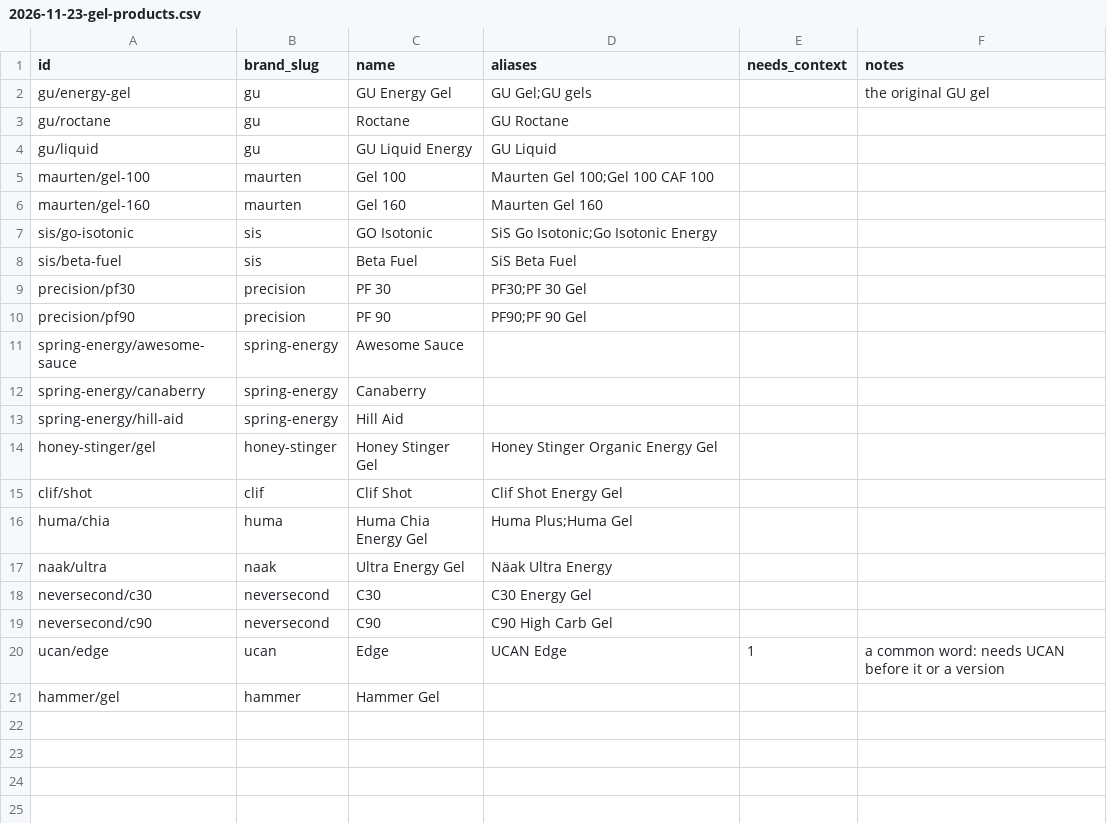
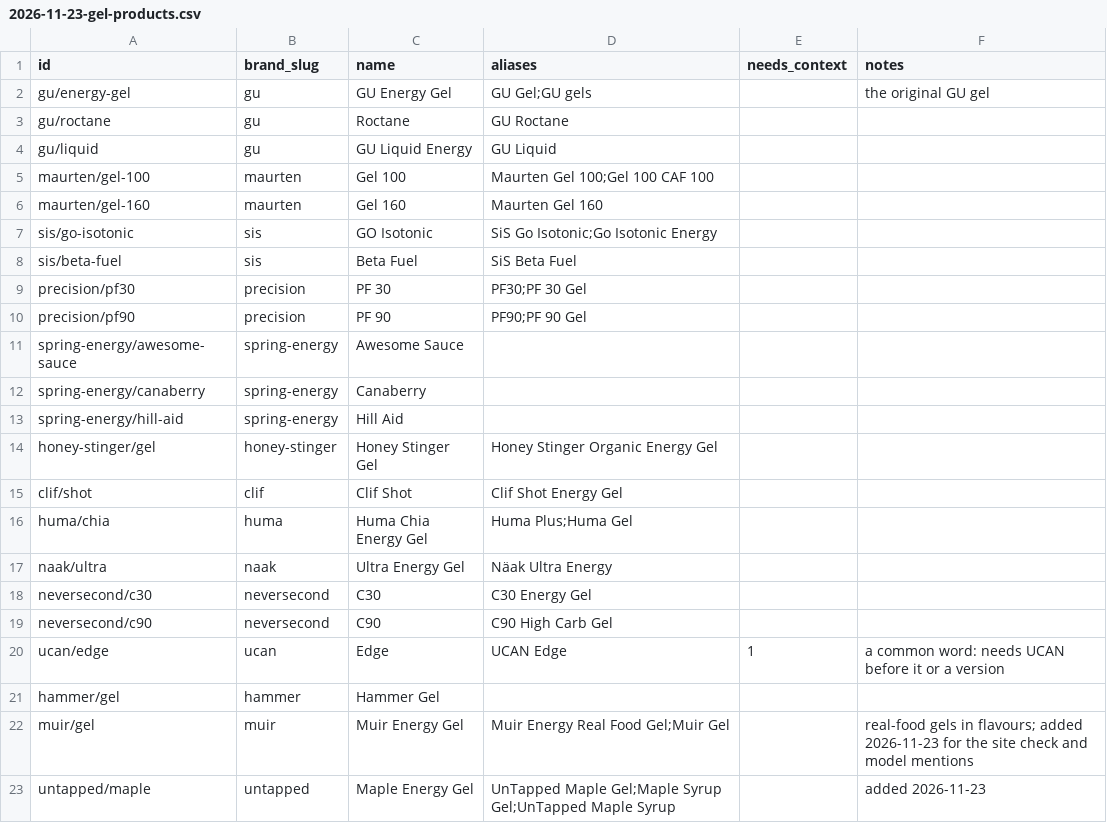
Before and after one commit to Dirtdog88/Solestats, a CSV file: data/2026-11-23-gel-products.csv, drawn as a sheet; the diff names each change by its address in the sheet, - before the commit and + after, or states it on an @@ line.

```diff
--- a/data/2026-11-23-gel-products.csv
+++ b/data/2026-11-23-gel-products.csv
+row 22: muir/gel | muir | Muir Energy Gel | Muir Energy Real Food Gel;Muir Gel |  | real-food gels in flavours; added 2026-11-23 for the site check and model mentions
+row 23: untapped/maple | untapped | Maple Energy Gel | UnTapped Maple Gel;Maple Syrup Gel;UnTapped Maple Syrup |  | added 2026-11-23
```
Also changed, not shown: data/2026-11-23-gel-spec-sheet.csv, 3 other files.
